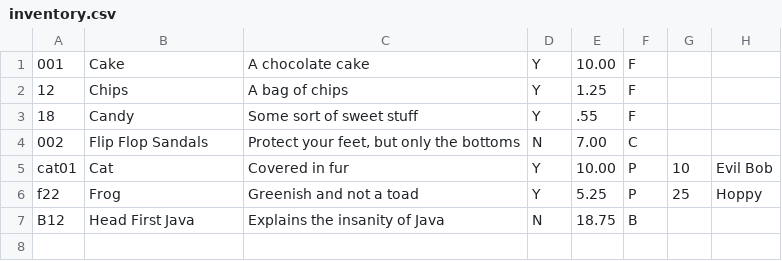
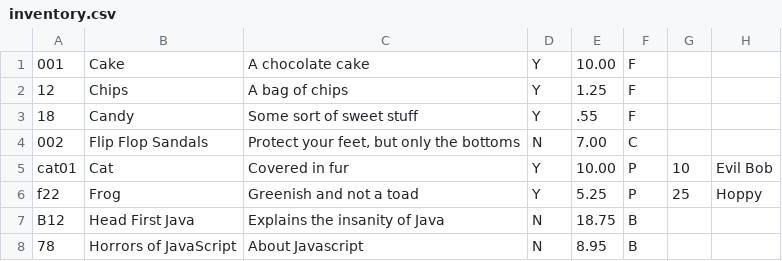
Before and after one commit to sbailey077/TE-Student-Code, a CSV file: module-1/18_Review/lecture-final/inventory.csv, drawn as a sheet; the diff names each change by its address in the sheet, - before the commit and + after, or states it on an @@ line.

Commit message:
Review code

```diff
--- a/module-1/18_Review/lecture-final/inventory.csv
+++ b/module-1/18_Review/lecture-final/inventory.csv
+row 8: 78 | Horrors of JavaScript | About Javascript | N | 8.95 | B
```
Also changed, not shown: 3 other files.
